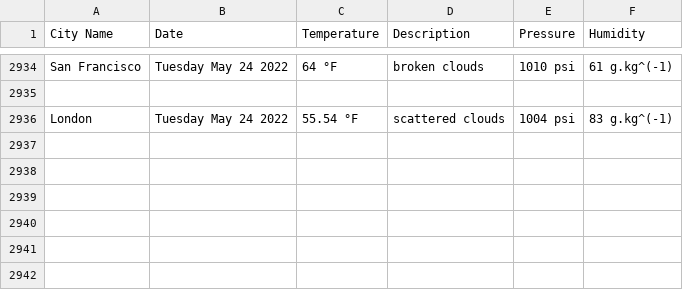
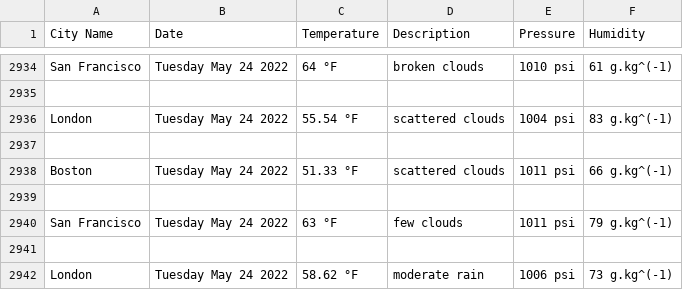
Before and after one commit to handel-fan/pythonic-weather, a CSV file: weather.csv, drawn as a sheet; only a part is shown, gaps mark what is left out; the diff names each change by its address in the sheet, - before the commit and + after, or states it on an @@ line.

```diff
--- a/weather.csv
+++ b/weather.csv
+row 2937: (empty)
+row 2938: Boston | Tuesday May 24 2022 | 51.33 °F | scattered clouds | 1011 psi | 66 g.kg^(-1)
+row 2939: (empty)
+row 2940: San Francisco | Tuesday May 24 2022 | 63 °F | few clouds | 1011 psi | 79 g.kg^(-1)
+row 2941: (empty)
+row 2942: London | Tuesday May 24 2022 | 58.62 °F | moderate rain | 1006 psi | 73 g.kg^(-1)
```
